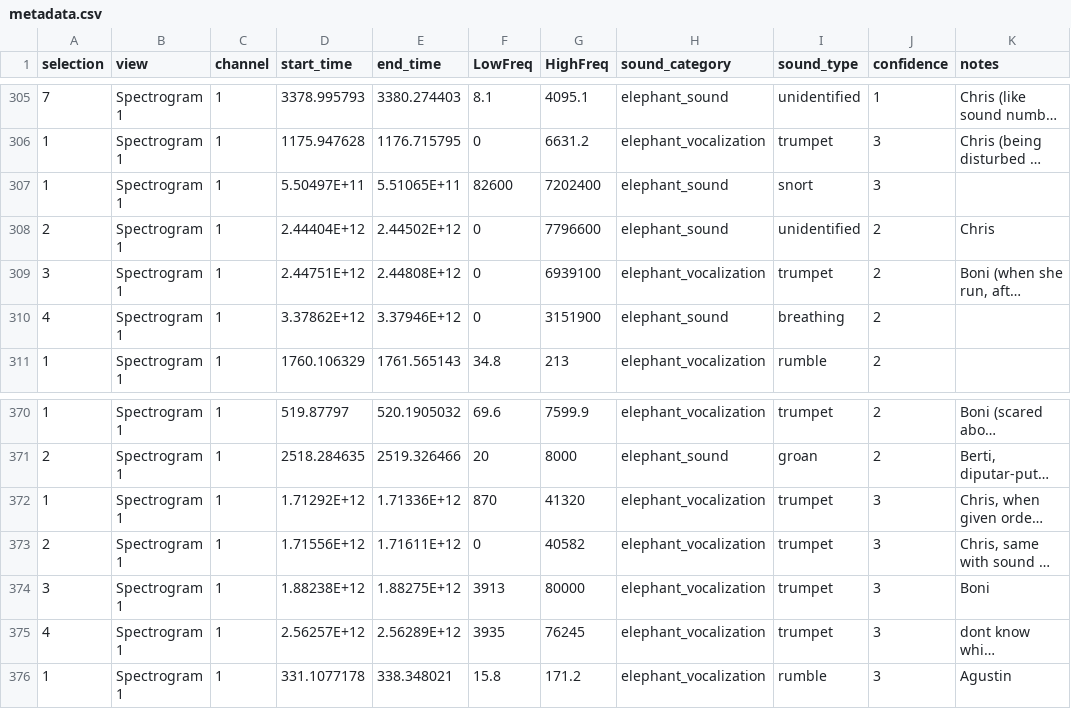
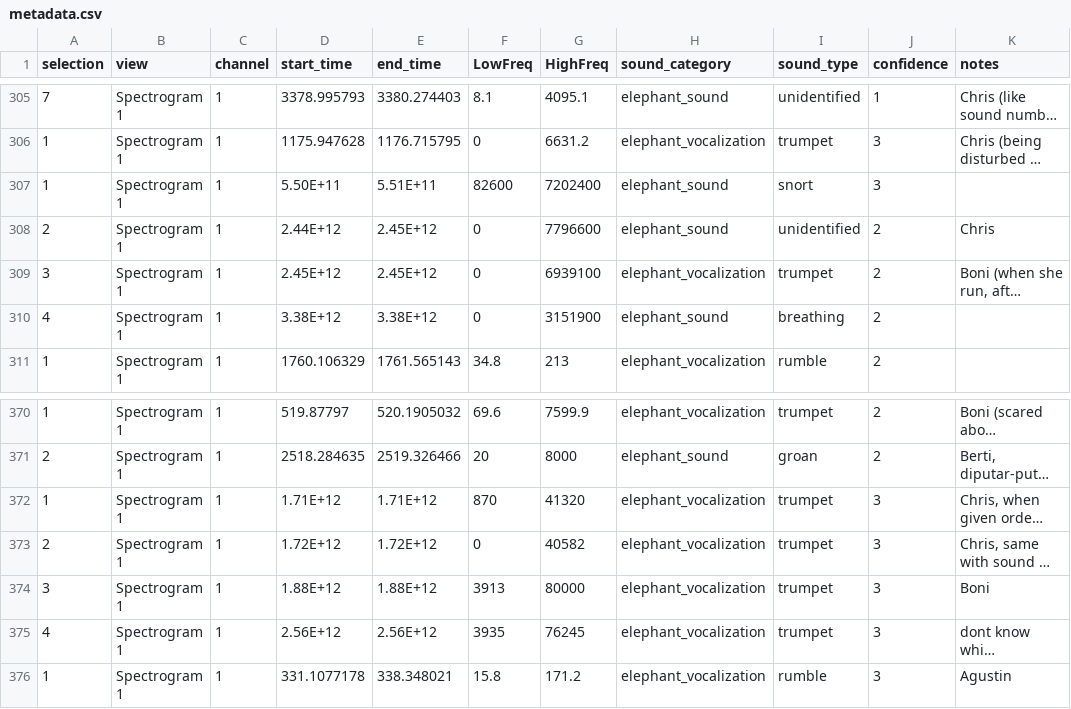
Before and after one commit to rudyhendrawn/Riset-AI-SIKGM, a CSV file: metadata.csv, drawn as a sheet; only a part is shown, gaps mark what is left out; long unchanged cells end in …; the diff covers the shown part only; the diff names each change by its address in the sheet, - before the commit and + after, or states it on an @@ line.

```diff
--- a/metadata.csv
+++ b/metadata.csv
-D307 (start_time): 5.50497E+11
+D307 (start_time): 5.50E+11
-E307 (end_time): 5.51065E+11
+E307 (end_time): 5.51E+11
-D308 (start_time): 2.44404E+12
+D308 (start_time): 2.44E+12
-E308 (end_time): 2.44502E+12
+E308 (end_time): 2.45E+12
-D309 (start_time): 2.44751E+12
+D309 (start_time): 2.45E+12
-E309 (end_time): 2.44808E+12
+E309 (end_time): 2.45E+12
-D310 (start_time): 3.37862E+12
+D310 (start_time): 3.38E+12
-E310 (end_time): 3.37946E+12
+E310 (end_time): 3.38E+12
-D372 (start_time): 1.71292E+12
+D372 (start_time): 1.71E+12
-E372 (end_time): 1.71336E+12
+E372 (end_time): 1.71E+12
-D373 (start_time): 1.71556E+12
+D373 (start_time): 1.72E+12
-E373 (end_time): 1.71611E+12
+E373 (end_time): 1.72E+12
-D374 (start_time): 1.88238E+12
+D374 (start_time): 1.88E+12
-E374 (end_time): 1.88275E+12
+E374 (end_time): 1.88E+12
-D375 (start_time): 2.56257E+12
+D375 (start_time): 2.56E+12
-E375 (end_time): 2.56289E+12
+E375 (end_time): 2.56E+12
```
Also changed, not shown: 30 edited cells elsewhere in this file, 2 other files.
